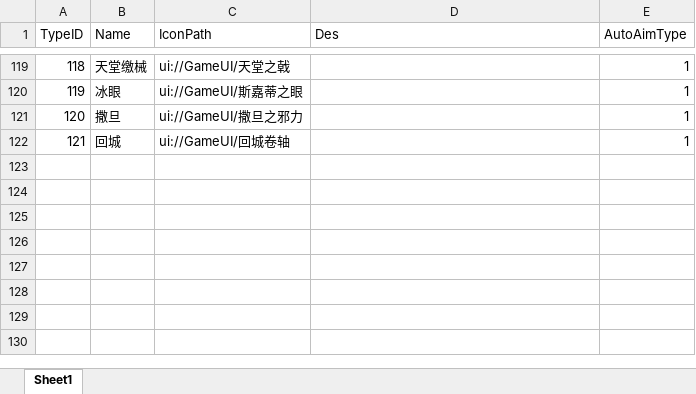
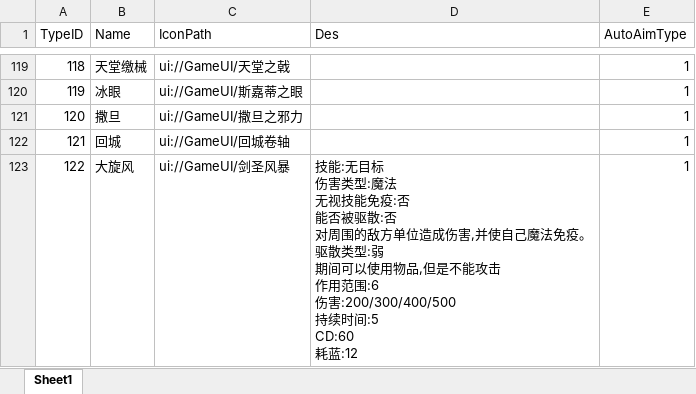
Before and after one commit to chenyang6534/dotanet_client, an Excel workbook: Excel/client_skill.xlsx, sheet Sheet1, drawn as a sheet; only a part is shown, gaps mark what is left out; values as stored, in another font and other column widths than the file's, no borders; ↵ is a line break in a cell; the diff names each change by its address in the sheet, - before the commit and + after, or states it on an @@ line.

```diff
--- a/Excel/client_skill.xlsx (sheet Sheet1)
+++ b/Excel/client_skill.xlsx (sheet Sheet1)
+row 123: 122 | 大旋风 | ui://GameUI/剑圣风暴 | 技能:无目标 ↵ 伤害类型:魔法 ↵ 无视技能免疫:否 ↵ 能否被驱散:否 ↵ 对周围的敌方单位造成伤害,并使自己魔法免疫。 ↵ 驱散类型:弱 ↵ 期间可以使用物品,但是不能攻击 ↵ 作用范围:6 ↵ 伤害:200/300/400/500 ↵ 持续时间:5 ↵ CD:60 ↵ 耗蓝:12 | 1
```
Also changed, not shown: Excel/buff_effect.xlsx, Excel/client_scene.xlsx, 1 other file.
